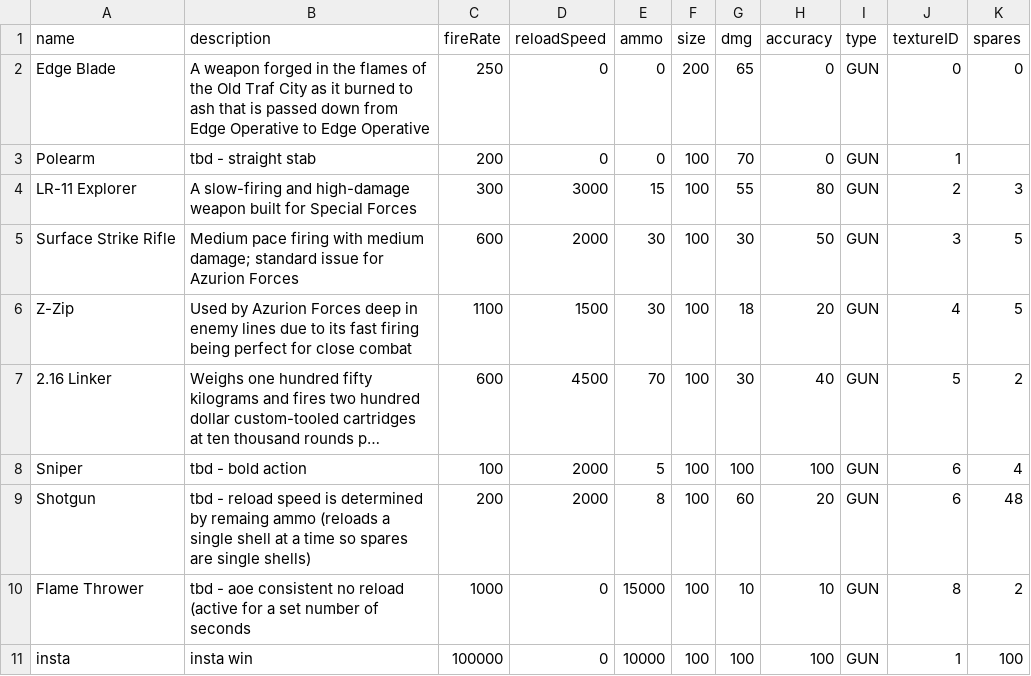
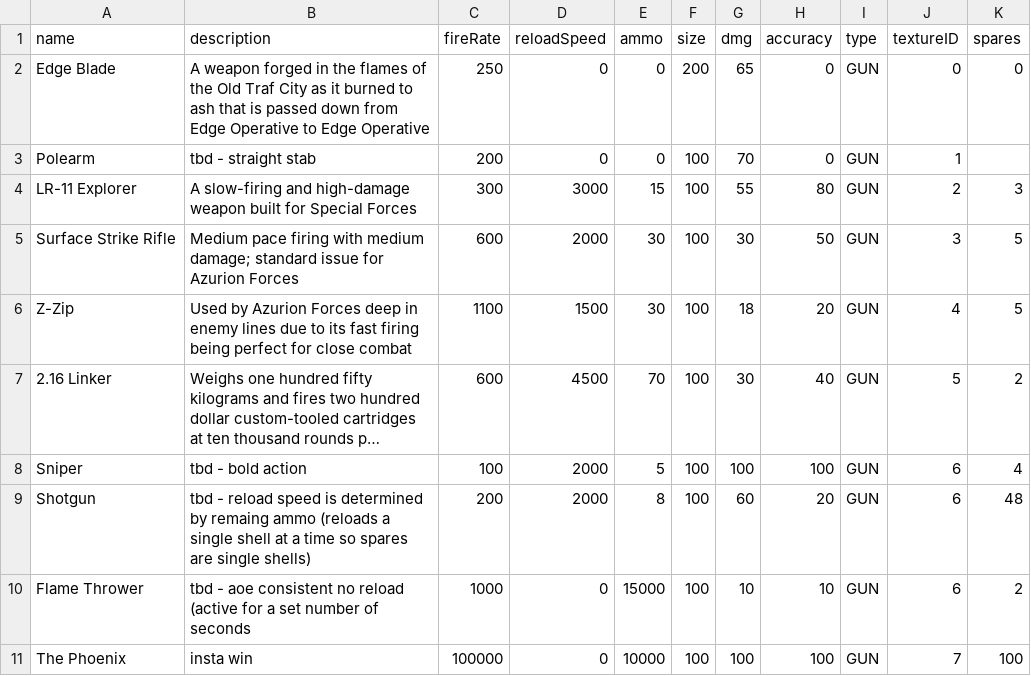
Before and after one commit to rahmiabi/knights-of-flavor-country, a CSV file: assets/weapons.csv, drawn as a sheet; long unchanged cells end in ….

Commit message:
The Phoenix has rizzen

```diff
--- a/assets/weapons.csv
+++ b/assets/weapons.csv
@@ -9,3 +9,3 @@ Sniper,tbd - bold action,100,2000,5,100,100,100,GUN,6,4
 Shotgun,tbd - reload speed is determined by remaing ammo (reloads a single shell at a time so spares are single shells),200,2000,8,100,60,20,GUN,6,48
-Flame Thrower,tbd - aoe consistent no reload (active for a set number of seconds,1000,0,15000,100,10,10,GUN,8,2
-insta,	insta win,	100000,	0,	10000,	100,	100,	100,	GUN, 1, 100
+Flame Thrower,tbd - aoe consistent no reload (active for a set number of seconds,1000,0,15000,100,10,10,GUN,6,2
+The Phoenix,insta win,100000,0,10000,100,100,100,GUN,7,100
```
Also changed, not shown: 3 other files.
